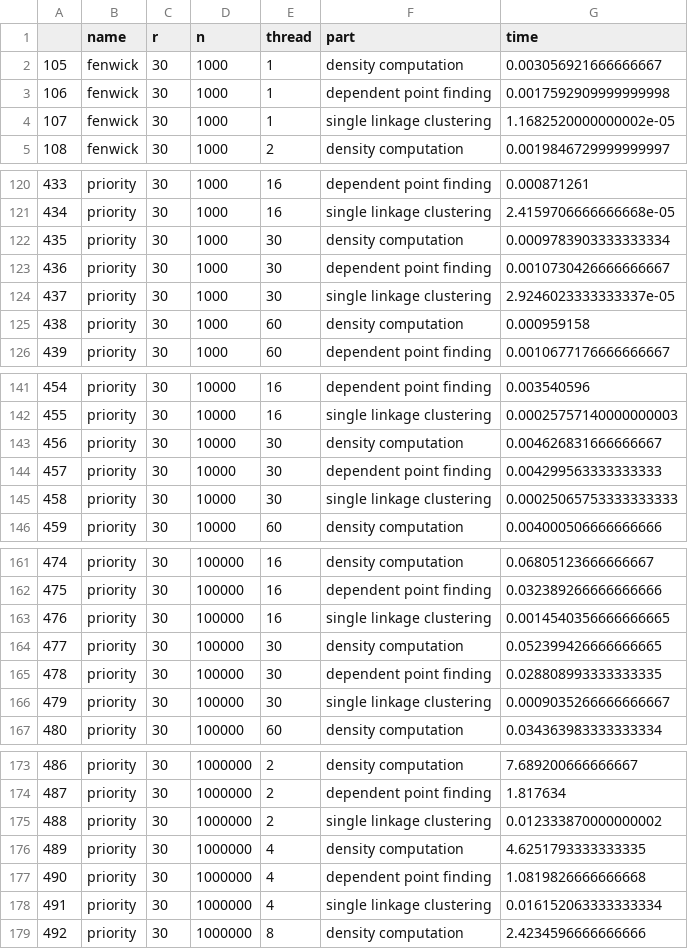
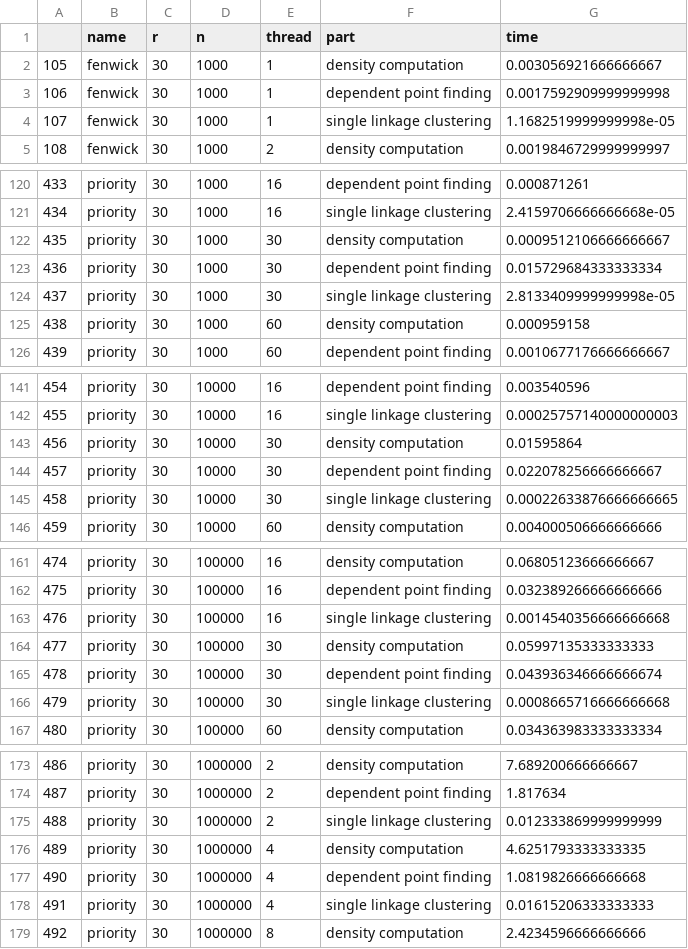
Before and after one commit to michaelyhuang23/ParCluster, a CSV file: data.csv, drawn as a sheet; only a part is shown, gaps mark what is left out; the diff covers the shown part only.

```diff
--- a/data.csv
+++ b/data.csv
@@ -3,3 +3,3 @@
 106,fenwick,30,1000,1,dependent point finding,0.0017592909999999998
-107,fenwick,30,1000,1,single linkage clustering,1.1682520000000002e-05
+107,fenwick,30,1000,1,single linkage clustering,1.1682519999999998e-05
 108,fenwick,30,1000,2,density computation,0.0019846729999999997
@@ -121,5 +121,5 @@
 434,priority,30,1000,16,single linkage clustering,2.4159706666666668e-05
-435,priority,30,1000,30,density computation,0.0009783903333333334
-436,priority,30,1000,30,dependent point finding,0.0010730426666666667
-437,priority,30,1000,30,single linkage clustering,2.9246023333333337e-05
+435,priority,30,1000,30,density computation,0.0009512106666666667
+436,priority,30,1000,30,dependent point finding,0.015729684333333334
+437,priority,30,1000,30,single linkage clustering,2.8133409999999998e-05
 438,priority,30,1000,60,density computation,0.000959158
@@ -142,5 +142,5 @@
 455,priority,30,10000,16,single linkage clustering,0.00025757140000000003
-456,priority,30,10000,30,density computation,0.004626831666666667
-457,priority,30,10000,30,dependent point finding,0.004299563333333333
-458,priority,30,10000,30,single linkage clustering,0.00025065753333333333
+456,priority,30,10000,30,density computation,0.01595864
+457,priority,30,10000,30,dependent point finding,0.022078256666666667
+458,priority,30,10000,30,single linkage clustering,0.00022633876666666665
 459,priority,30,10000,60,density computation,0.004000506666666666
@@ -162,6 +162,6 @@
 475,priority,30,100000,16,dependent point finding,0.032389266666666666
-476,priority,30,100000,16,single linkage clustering,0.0014540356666666665
-477,priority,30,100000,30,density computation,0.052399426666666665
-478,priority,30,100000,30,dependent point finding,0.028808993333333335
-479,priority,30,100000,30,single linkage clustering,0.0009035266666666667
+476,priority,30,100000,16,single linkage clustering,0.0014540356666666668
+477,priority,30,100000,30,density computation,0.05997135333333333
+478,priority,30,100000,30,dependent point finding,0.043936346666666674
+479,priority,30,100000,30,single linkage clustering,0.0008665716666666668
 480,priority,30,100000,60,density computation,0.034363983333333334
@@ -174,6 +174,6 @@
 487,priority,30,1000000,2,dependent point finding,1.817634
-488,priority,30,1000000,2,single linkage clustering,0.012333870000000002
+488,priority,30,1000000,2,single linkage clustering,0.012333869999999999
 489,priority,30,1000000,4,density computation,4.6251793333333335
 490,priority,30,1000000,4,dependent point finding,1.0819826666666668
-491,priority,30,1000000,4,single linkage clustering,0.016152063333333334
+491,priority,30,1000000,4,single linkage clustering,0.01615206333333333
 492,priority,30,1000000,8,density computation,2.4234596666666666
```
Also changed, not shown: 5 edited cells elsewhere in this file, 6 other files.
